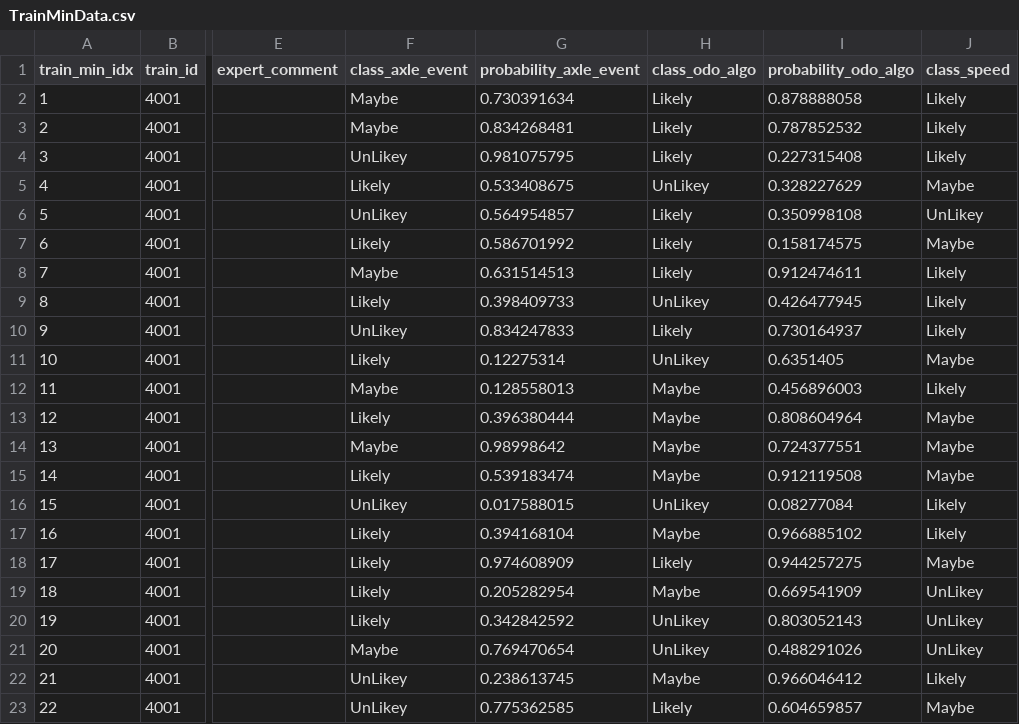
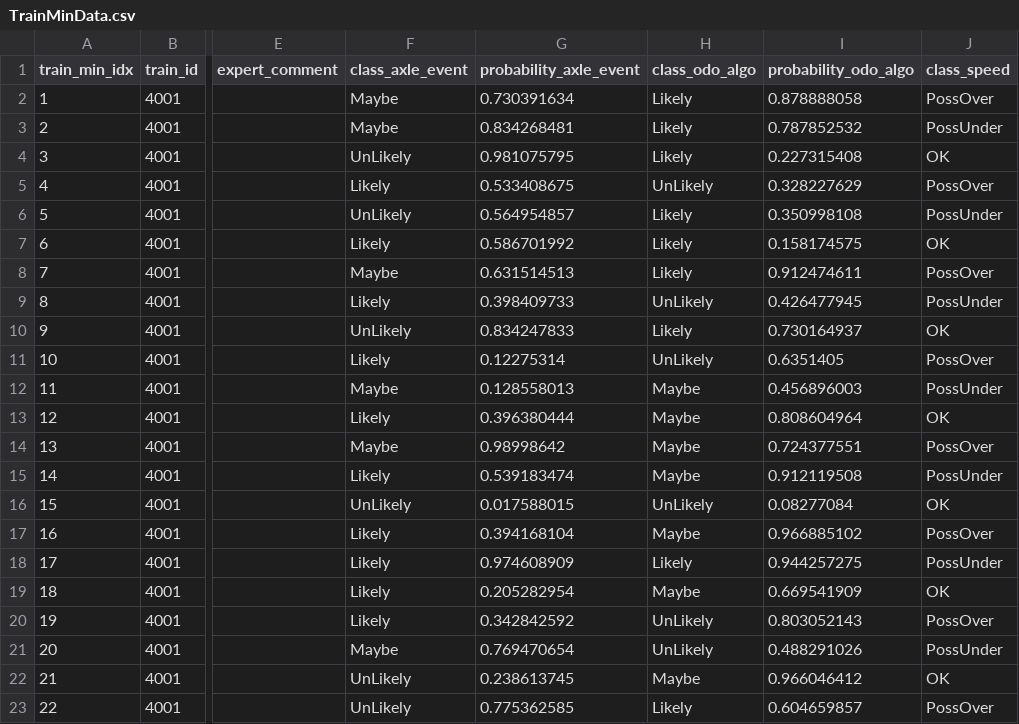
Before and after one commit to neha1611/Odometry, a CSV file: data/TrainMinData.csv, drawn as a sheet; only a part is shown, gaps mark what is left out; the diff covers the shown part only; the diff names each change by its address in the sheet, - before the commit and + after, or states it on an @@ line.

```diff
--- a/data/TrainMinData.csv
+++ b/data/TrainMinData.csv
-J2 (class_speed): Likely
+J2 (class_speed): PossOver
-J3 (class_speed): Likely
+J3 (class_speed): PossUnder
-F4 (class_axle_event): UnLikey
+F4 (class_axle_event): UnLikely
-J4 (class_speed): Likely
+J4 (class_speed): OK
-H5 (class_odo_algo): UnLikey
+H5 (class_odo_algo): UnLikely
-J5 (class_speed): Maybe
+J5 (class_speed): PossOver
-F6 (class_axle_event): UnLikey
+F6 (class_axle_event): UnLikely
-J6 (class_speed): UnLikey
+J6 (class_speed): PossUnder
-J7 (class_speed): Maybe
+J7 (class_speed): OK
-J8 (class_speed): Likely
+J8 (class_speed): PossOver
-H9 (class_odo_algo): UnLikey
+H9 (class_odo_algo): UnLikely
-J9 (class_speed): Likely
+J9 (class_speed): PossUnder
-F10 (class_axle_event): UnLikey
+F10 (class_axle_event): UnLikely
-J10 (class_speed): Likely
+J10 (class_speed): OK
-H11 (class_odo_algo): UnLikey
+H11 (class_odo_algo): UnLikely
-J11 (class_speed): Maybe
+J11 (class_speed): PossOver
-J12 (class_speed): Likely
+J12 (class_speed): PossUnder
-J13 (class_speed): Maybe
+J13 (class_speed): OK
-J14 (class_speed): Maybe
+J14 (class_speed): PossOver
-J15 (class_speed): Maybe
+J15 (class_speed): PossUnder
-F16 (class_axle_event): UnLikey
+F16 (class_axle_event): UnLikely
-H16 (class_odo_algo): UnLikey
+H16 (class_odo_algo): UnLikely
-J16 (class_speed): Likely
+J16 (class_speed): OK
-J17 (class_speed): Likely
+J17 (class_speed): PossOver
-J18 (class_speed): Maybe
+J18 (class_speed): PossUnder
-J19 (class_speed): UnLikey
+J19 (class_speed): OK
-H20:H21 (class_odo_algo): UnLikey
+H20:H21 (class_odo_algo): UnLikely
-J20 (class_speed): UnLikey
+J20 (class_speed): PossOver
-J21 (class_speed): UnLikey
+J21 (class_speed): PossUnder
-F22:F23 (class_axle_event): UnLikey
+F22:F23 (class_axle_event): UnLikely
-J22 (class_speed): Likely
+J22 (class_speed): OK
-J23 (class_speed): Maybe
+J23 (class_speed): PossOver
```
Also changed, not shown: 129 edited cells elsewhere in this file, 2 other files.
